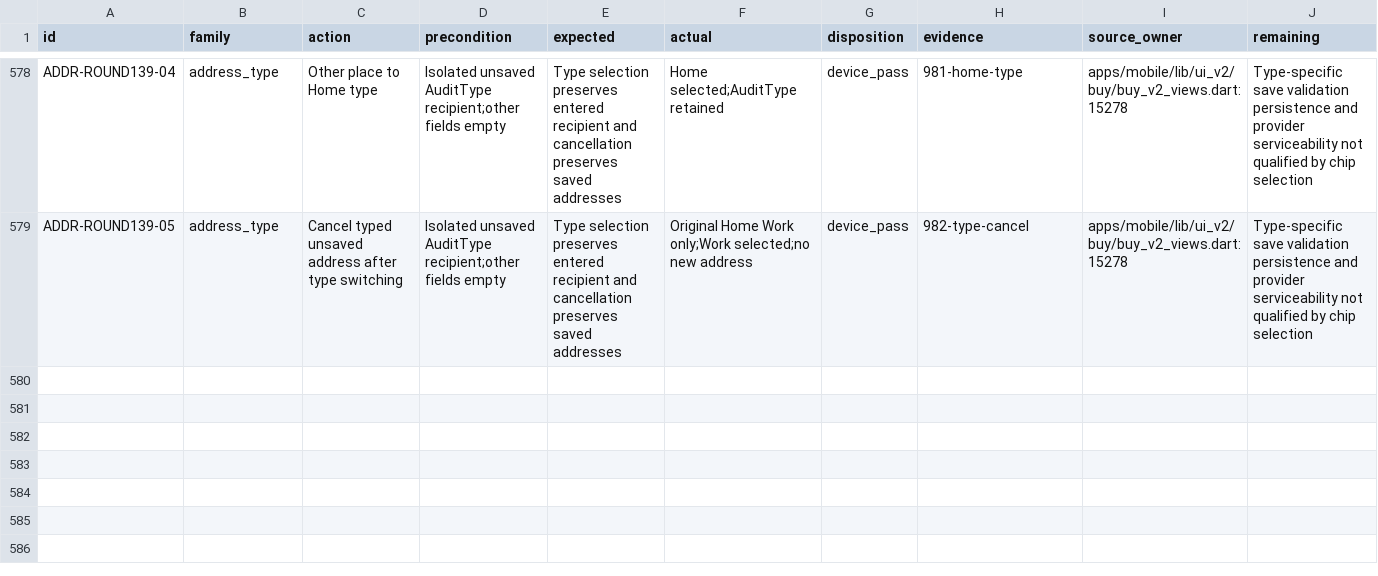
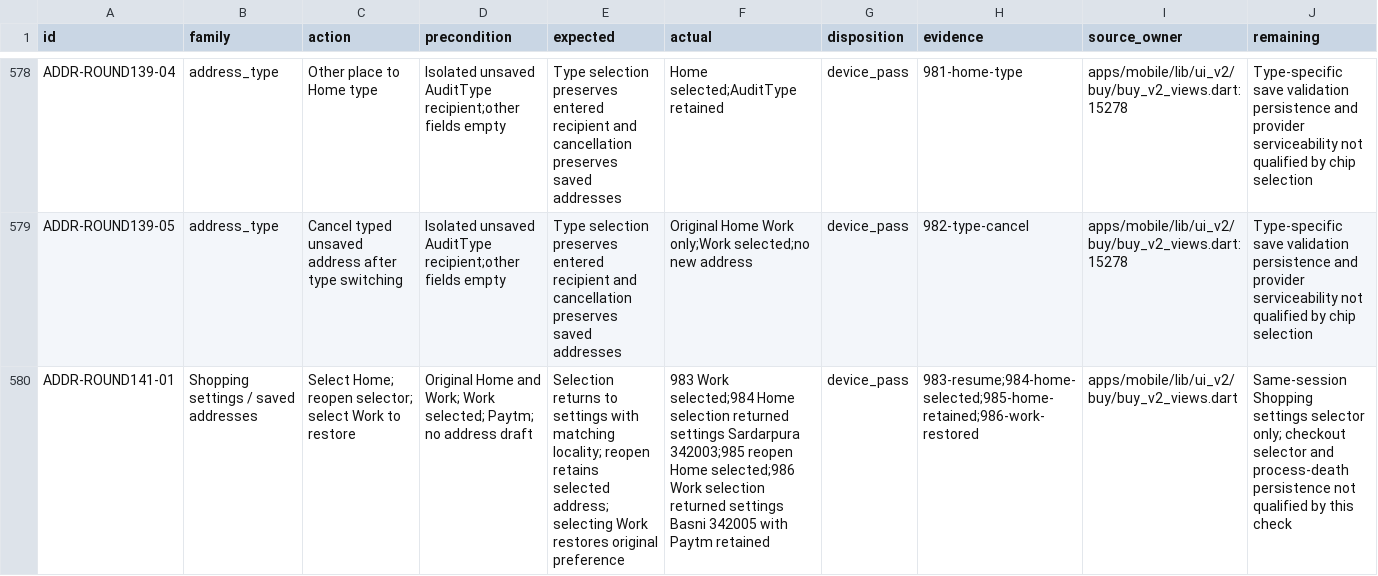
Before and after one commit to Supermanditech/MOOLSOCIAL-PRODUCTION, a CSV file: docs/quality/cursor-redmi-v6-audit-20260913/JOURNEYS.csv, drawn as a sheet; only a part is shown, gaps mark what is left out; the diff names each change by its address in the sheet, - before the commit and + after, or states it on an @@ line.

```diff
--- a/docs/quality/cursor-redmi-v6-audit-20260913/JOURNEYS.csv
+++ b/docs/quality/cursor-redmi-v6-audit-20260913/JOURNEYS.csv
+row 580: ADDR-ROUND141-01 | Shopping settings / saved addresses | Select Home; reopen selector; select Work to restore | Original Home and Work; Work selected; Paytm; no address draft | Selection returns to settings with matching locality; reopen retains selected address; selecting Work restores original preference | 983 Work selected;984 Home selection returned settings Sardarpura 342003;985 reopen Home selected;986 Work selection returned settings Basni 342005 with Paytm retained | device_pass | 983-resume;984-home-selected;985-home-retained;986-work-restored | apps/mobile/lib/ui_v2/buy/buy_v2_views.dart | Same-session Shopping settings selector only; checkout selector and process-death persistence not qualified by this check
```
Also changed, not shown: docs/quality/cursor-redmi-v6-audit-20260913/EVIDENCE.csv, 2 other files.
